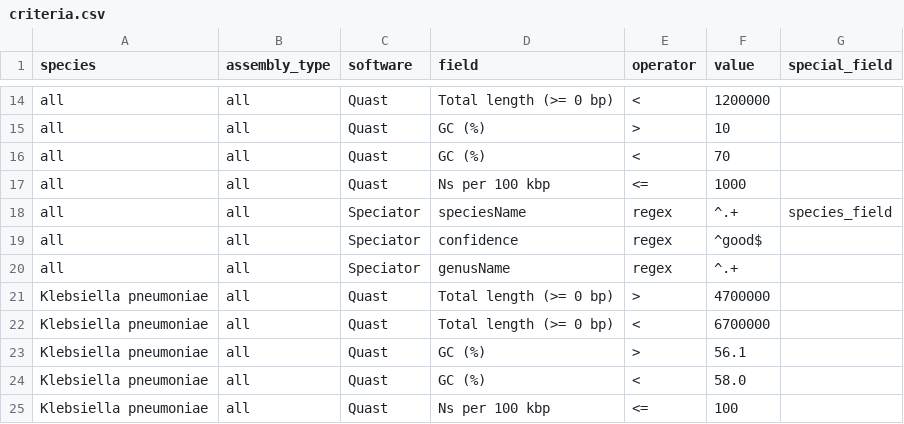
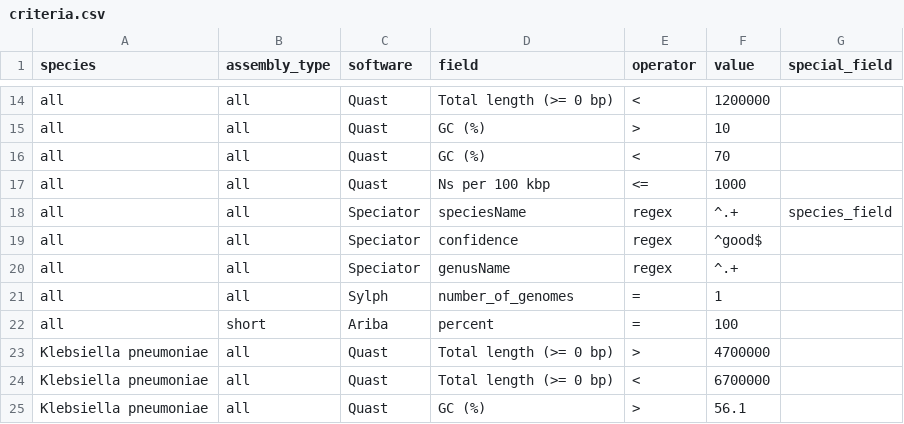
Before and after one commit to happykhan/speccheck, a CSV file: criteria.csv, drawn as a sheet; only a part is shown, gaps mark what is left out; the shorter side is filled out with more unchanged rows; the diff names each change by its address in the sheet, - before the commit and + after, or states it on an @@ line.

Commit message:
Added ariba and sylph

```diff
--- a/criteria.csv
+++ b/criteria.csv
+row 21: all | all | Sylph | number_of_genomes | = | 1
+row 22: all | short | Ariba | percent | = | 100
```
Also changed, not shown: 24 other files.
